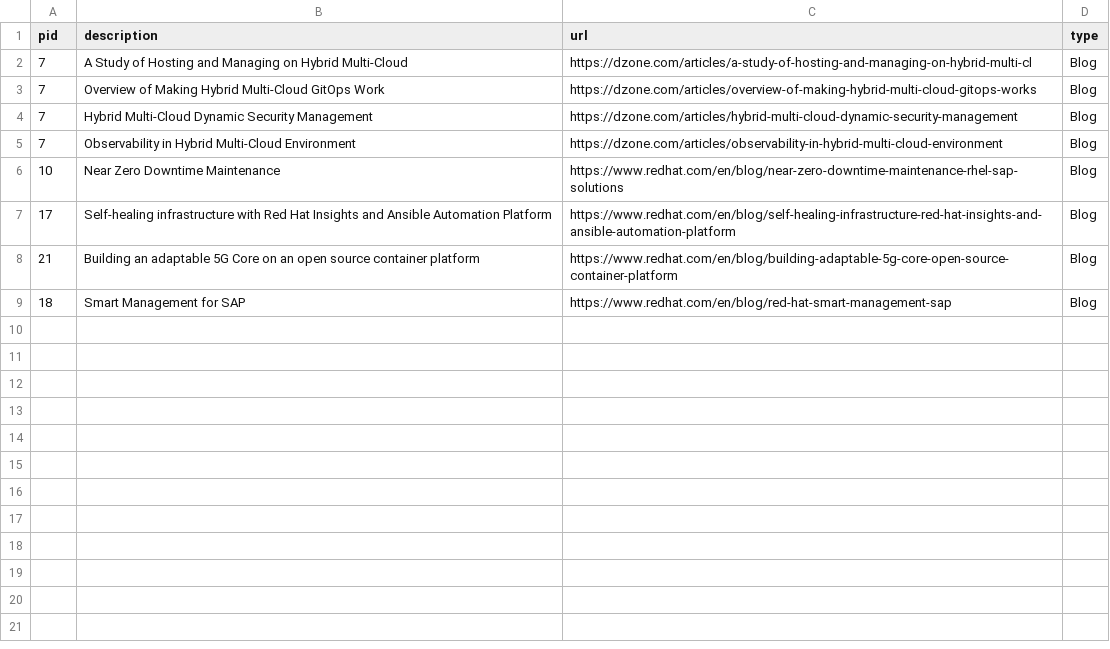
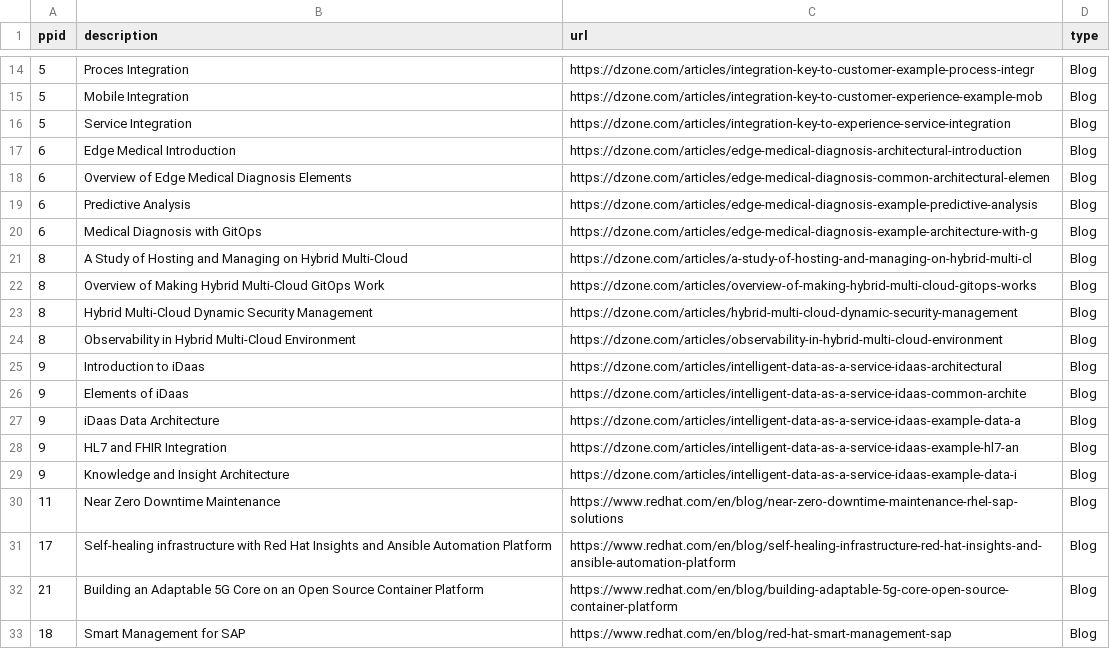
Before and after one commit to JackySu/SWENG-osspa-site, a CSV file: src/app/ArchitectureDetail/DetailLink.csv, drawn as a sheet; only a part is shown, gaps mark what is left out; the diff covers the shown part only.

```diff
--- a/src/app/ArchitectureDetail/DetailLink.csv
+++ b/src/app/ArchitectureDetail/DetailLink.csv
@@ -1 +1 @@
-pid,description,url,type
+ppid,description,url,type
@@ -2,8 +14,20 @@ pid,description,url,type
-7,A Study of Hosting and Managing on Hybrid Multi-Cloud,https://dzone.com/articles/a-study-of-hosting-and-managing-on-hybrid-multi-cl,Blog
-7,Overview of Making Hybrid Multi-Cloud GitOps Work ,https://dzone.com/articles/overview-of-making-hybrid-multi-cloud-gitops-works,Blog
-7,Hybrid Multi-Cloud Dynamic Security Management ,https://dzone.com/articles/hybrid-multi-cloud-dynamic-security-management,Blog
-7,Observability in Hybrid Multi-Cloud Environment ,https://dzone.com/articles/observability-in-hybrid-multi-cloud-environment,Blog
-10,Near Zero Downtime Maintenance,https://www.redhat.com/en/blog/near-zero-downtime-maintenance-rhel-sap-solutions,Blog
+5,Proces Integration,https://dzone.com/articles/integration-key-to-customer-example-process-integr,Blog
+5,Mobile Integration,https://dzone.com/articles/integration-key-to-customer-experience-example-mob,Blog
+5,Service Integration,https://dzone.com/articles/integration-key-to-experience-service-integration,Blog
+6,Edge Medical Introduction,https://dzone.com/articles/edge-medical-diagnosis-architectural-introduction,Blog
+6,Overview of Edge Medical Diagnosis Elements,https://dzone.com/articles/edge-medical-diagnosis-common-architectural-elemen,Blog
+6,Predictive Analysis,https://dzone.com/articles/edge-medical-diagnosis-example-predictive-analysis,Blog
+6,Medical Diagnosis with GitOps,https://dzone.com/articles/edge-medical-diagnosis-example-architecture-with-g,Blog
+8,A Study of Hosting and Managing on Hybrid Multi-Cloud,https://dzone.com/articles/a-study-of-hosting-and-managing-on-hybrid-multi-cl,Blog
+8,Overview of Making Hybrid Multi-Cloud GitOps Work ,https://dzone.com/articles/overview-of-making-hybrid-multi-cloud-gitops-works,Blog
+8,Hybrid Multi-Cloud Dynamic Security Management ,https://dzone.com/articles/hybrid-multi-cloud-dynamic-security-management,Blog
+8,Observability in Hybrid Multi-Cloud Environment ,https://dzone.com/articles/observability-in-hybrid-multi-cloud-environment,Blog
+9,Introduction to iDaas,https://dzone.com/articles/intelligent-data-as-a-service-idaas-architectural,Blog
+9,Elements of iDaas,https://dzone.com/articles/intelligent-data-as-a-service-idaas-common-archite,Blog
+9,iDaas Data Architecture,https://dzone.com/articles/intelligent-data-as-a-service-idaas-example-data-a,Blog
+9,HL7 and FHIR Integration,https://dzone.com/articles/intelligent-data-as-a-service-idaas-example-hl7-an,Blog
+9,Knowledge and Insight Architecture,https://dzone.com/articles/intelligent-data-as-a-service-idaas-example-data-i,Blog
+11,Near Zero Downtime Maintenance,https://www.redhat.com/en/blog/near-zero-downtime-maintenance-rhel-sap-solutions,Blog
 17,Self-healing infrastructure with Red Hat Insights and Ansible Automation Platform,https://www.redhat.com/en/blog/self-healing-infrastructure-red-hat-insights-and-ansible-automation-platform,Blog
-21,Building an adaptable 5G Core on an open source container platform,https://www.redhat.com/en/blog/building-adaptable-5g-core-open-source-container-platform,Blog
+21,Building an Adaptable 5G Core on an Open Source Container Platform,https://www.redhat.com/en/blog/building-adaptable-5g-core-open-source-container-platform,Blog
 18,Smart Management for SAP,https://www.redhat.com/en/blog/red-hat-smart-management-sap,Blog
```
Also changed, not shown: 12 added rows elsewhere in this file, 2 other files.
